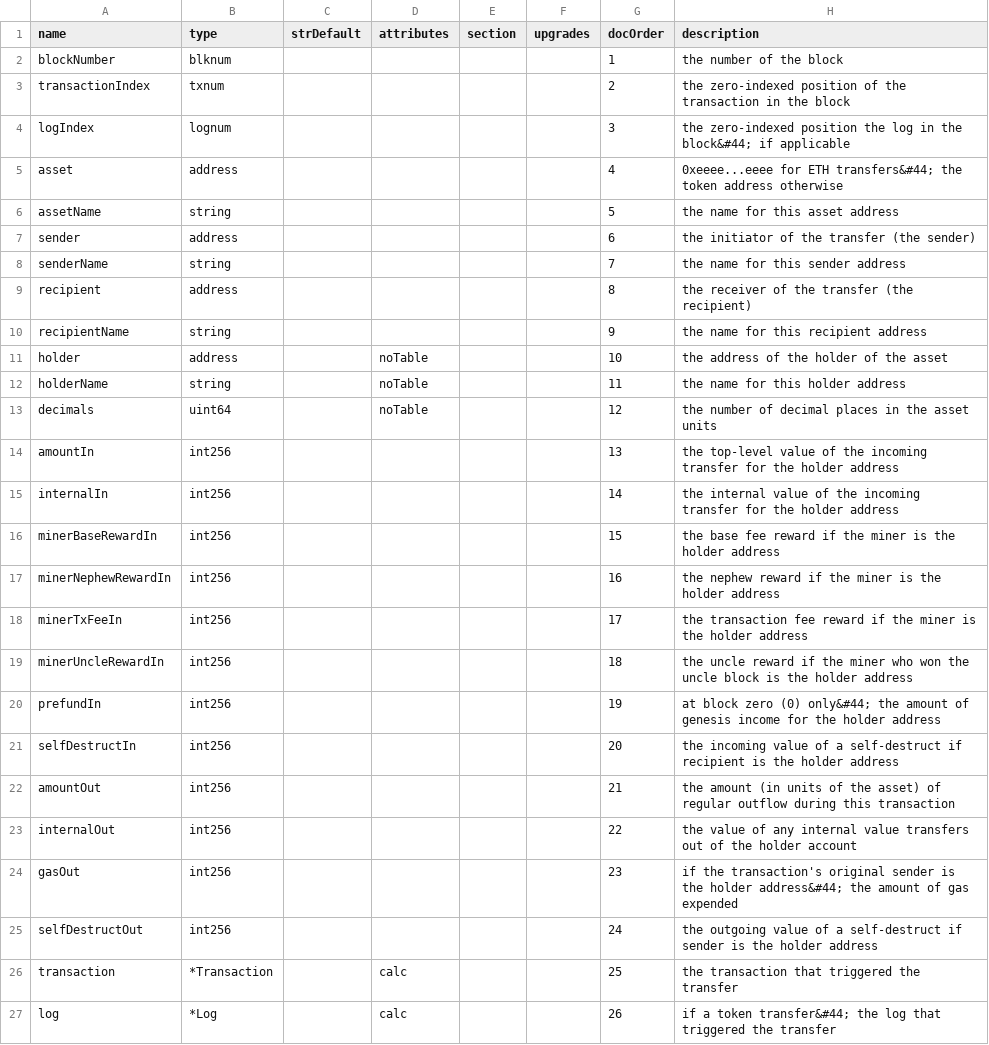
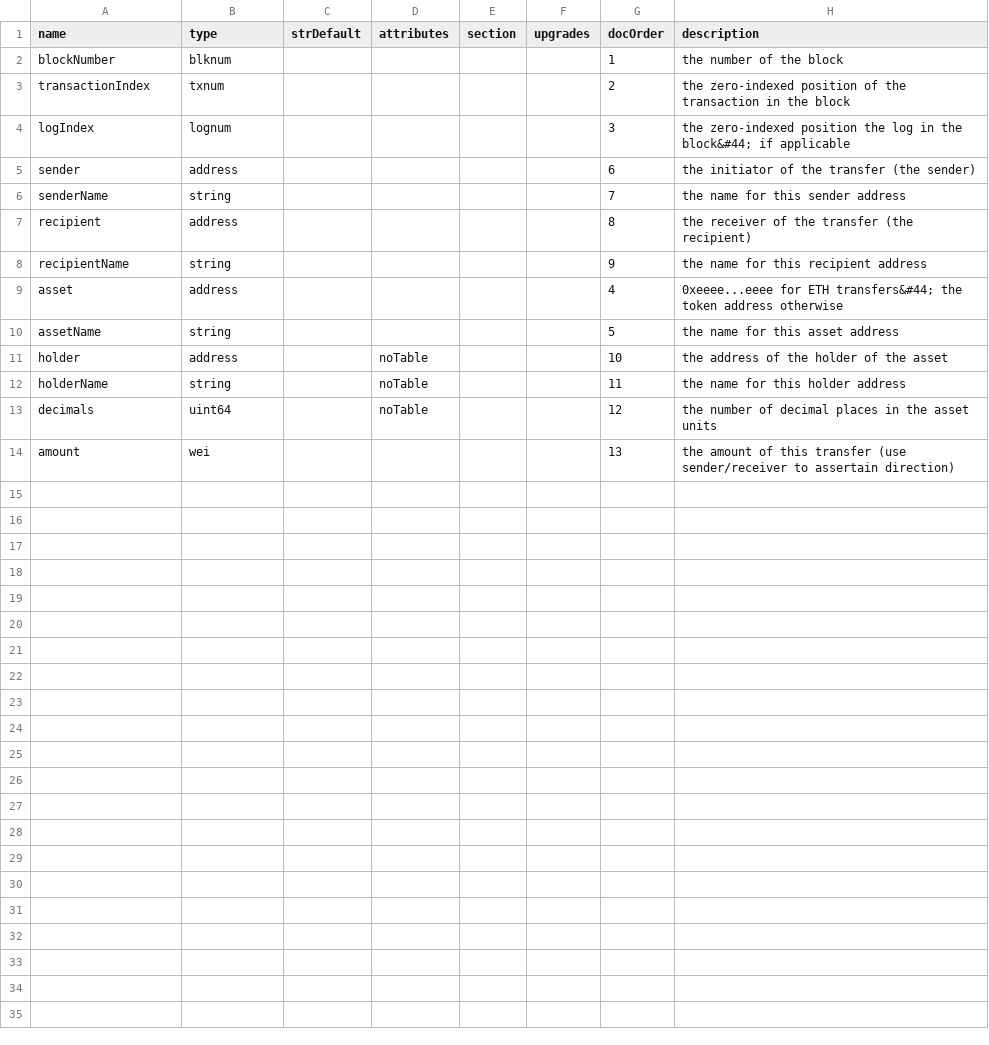
Before and after one commit to TrueBlocks/trueblocks-explorer, a CSV file: code_gen/templates/classDefinitions/fields/transfers.csv, drawn as a sheet.

Commit message:
A few cleanups for balances and transfers facets

```diff
--- a/code_gen/templates/classDefinitions/fields/transfers.csv
+++ b/code_gen/templates/classDefinitions/fields/transfers.csv
@@ -4,4 +4,2 @@ transactionIndex   , txnum       ,           ,           ,        ,         ,
 logIndex           , lognum      ,           ,           ,        ,         ,        3, the zero-indexed position the log in the block&#44; if applicable
-asset              , address     ,           ,           ,        ,         ,        4, 0xeeee...eeee for ETH transfers&#44; the token address otherwise
-assetName          , string      ,           ,           ,        ,         ,        5, the name for this asset address
 sender             , address     ,           ,           ,        ,         ,        6, the initiator of the transfer (the sender)
@@ -10,2 +8,4 @@ recipient          , address     ,           ,           ,        ,         ,
 recipientName      , string      ,           ,           ,        ,         ,        9, the name for this recipient address
+asset              , address     ,           ,           ,        ,         ,        4, 0xeeee...eeee for ETH transfers&#44; the token address otherwise
+assetName          , string      ,           ,           ,        ,         ,        5, the name for this asset address
 holder             , address     ,           , noTable   ,        ,         ,       10, the address of the holder of the asset
@@ -13,15 +13,2 @@ holderName         , string      ,           , noTable   ,        ,         ,
 decimals           , uint64      ,           , noTable   ,        ,         ,       12, the number of decimal places in the asset units
-amountIn           , int256      ,           ,           ,        ,         ,       13, the top-level value of the incoming transfer for the holder address
-internalIn         , int256      ,           ,           ,        ,         ,       14, the internal value of the incoming transfer for the holder address
-minerBaseRewardIn  , int256      ,           ,           ,        ,         ,       15, the base fee reward if the miner is the holder address
-minerNephewRewardIn, int256      ,           ,           ,        ,         ,       16, the nephew reward if the miner is the holder address
-minerTxFeeIn       , int256      ,           ,           ,        ,         ,       17, the transaction fee reward if the miner is the holder address
-minerUncleRewardIn , int256      ,           ,           ,        ,         ,       18, the uncle reward if the miner who won the uncle block is the holder address
-prefundIn          , int256      ,           ,           ,        ,         ,       19, at block zero (0) only&#44; the amount of genesis income for the holder address
-selfDestructIn     , int256      ,           ,           ,        ,         ,       20, the incoming value of a self-destruct if recipient is the holder address
-amountOut          , int256      ,           ,           ,        ,         ,       21, the amount (in units of the asset) of regular outflow during this transaction
-internalOut        , int256      ,           ,           ,        ,         ,       22, the value of any internal value transfers out of the holder account
-gasOut             , int256      ,           ,           ,        ,         ,       23, if the transaction's original sender is the holder address&#44; the amount of gas expended
-selfDestructOut    , int256      ,           ,           ,        ,         ,       24, the outgoing value of a self-destruct if sender is the holder address
-transaction        , *Transaction,           , calc      ,        ,         ,       25, the transaction that triggered the transfer
-log                , *Log        ,           , calc      ,        ,         ,       26, if a token transfer&#44; the log that triggered the transfer
+amount             , wei         ,           ,           ,        ,         ,       13, the amount of this transfer (use sender/receiver to assertain direction)
```
Also changed, not shown: code_gen/templates/classDefinitions/fields/balances.csv, 8 other files.
